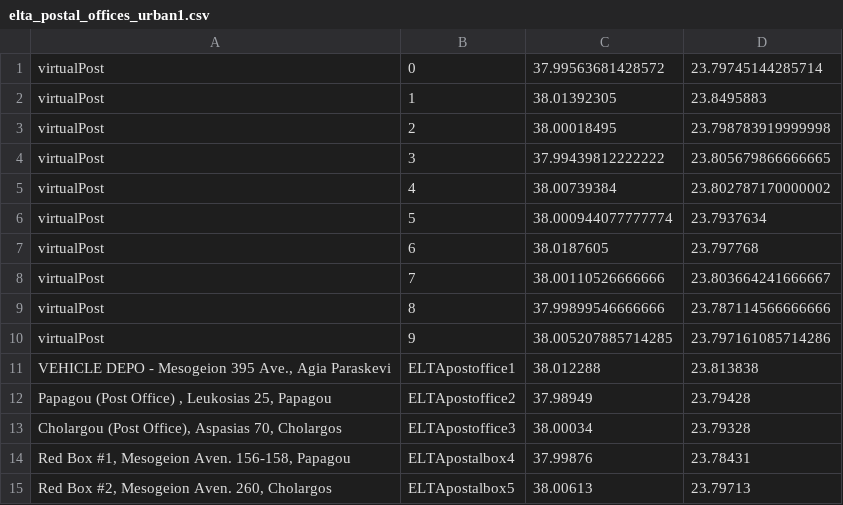
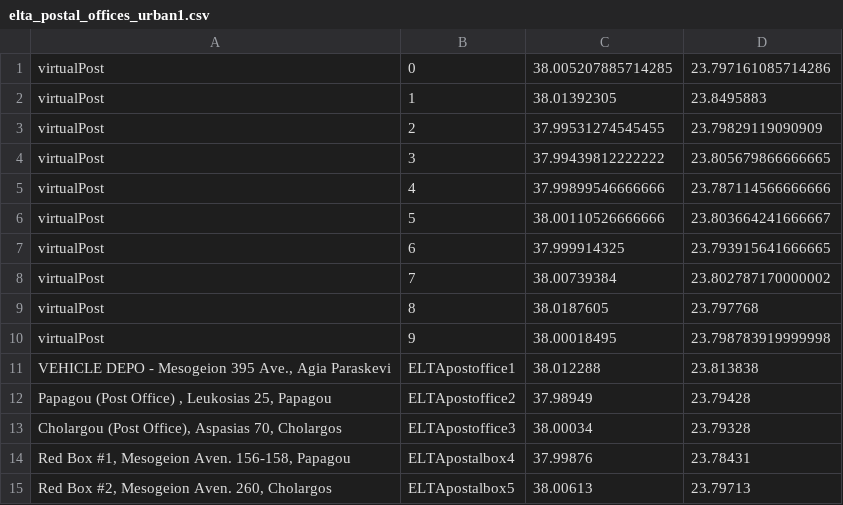
Before and after one commit to E3-JSI/COG-LO-Tools, a CSV file: src/modules/create_graph/data/elta_postal_offices_urban1.csv, drawn as a sheet.

```diff
--- a/src/modules/create_graph/data/elta_postal_offices_urban1.csv
+++ b/src/modules/create_graph/data/elta_postal_offices_urban1.csv
@@ -1,11 +1,11 @@
-virtualPost,0,37.99563681428572,23.79745144285714
+virtualPost,0,38.005207885714285,23.797161085714286
 virtualPost,1,38.01392305,23.8495883
-virtualPost,2,38.00018495,23.798783919999998
+virtualPost,2,37.99531274545455,23.79829119090909
 virtualPost,3,37.99439812222222,23.805679866666665
-virtualPost,4,38.00739384,23.802787170000002
-virtualPost,5,38.000944077777774,23.7937634
-virtualPost,6,38.0187605,23.797768
-virtualPost,7,38.00110526666666,23.803664241666667
-virtualPost,8,37.99899546666666,23.787114566666666
-virtualPost,9,38.005207885714285,23.797161085714286
+virtualPost,4,37.99899546666666,23.787114566666666
+virtualPost,5,38.00110526666666,23.803664241666667
+virtualPost,6,37.999914325,23.793915641666665
+virtualPost,7,38.00739384,23.802787170000002
+virtualPost,8,38.0187605,23.797768
+virtualPost,9,38.00018495,23.798783919999998
 "VEHICLE DEPO - Mesogeion 395 Ave., Agia Paraskevi",ELTApostoffice1,38.012288,23.813838
```
Also changed, not shown: 6 other files.
